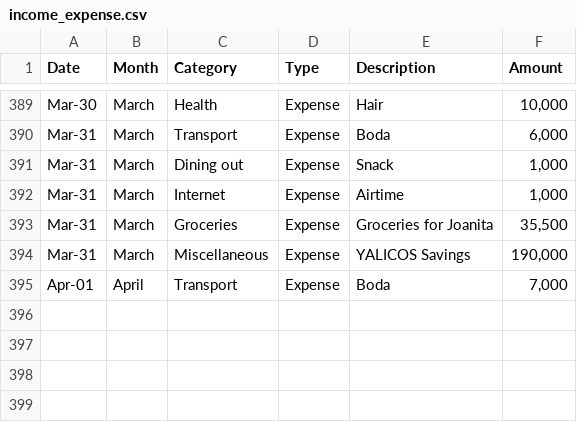
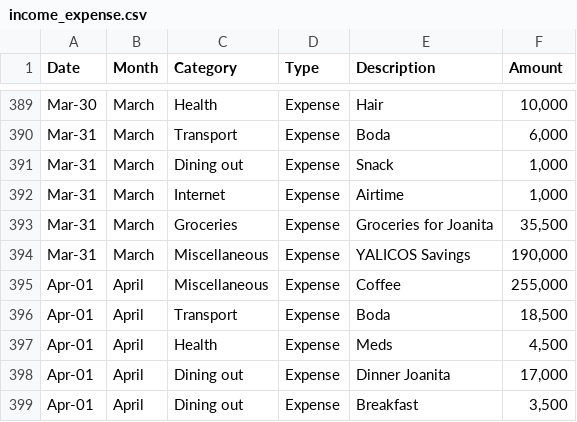
Before and after one commit to anormanangel/personal-finance-dashboard, a CSV file: income_expense.csv, drawn as a sheet; only a part is shown, gaps mark what is left out.

Commit message:
Data: Added New Data

```diff
--- a/income_expense.csv
+++ b/income_expense.csv
@@ -394,2 +394,6 @@ Mar-31,March,Groceries,Expense,Groceries for Joanita,"35,500"
 Mar-31,March,Miscellaneous,Expense,YALICOS Savings,"190,000"
-Apr-01,April,Transport,Expense,Boda,"7,000"
+Apr-01,April,Miscellaneous,Expense,Coffee,"255,000"
+Apr-01,April,Transport,Expense,Boda,"18,500"
+Apr-01,April,Health,Expense,Meds,"4,500"
+Apr-01,April,Dining out,Expense,Dinner Joanita,"17,000"
+Apr-01,April,Dining out,Expense,Breakfast,"3,500"
```
Also changed, not shown: data_lake/raw/transactions/2026/Input_20260402_112257.csv, 1 other file.
